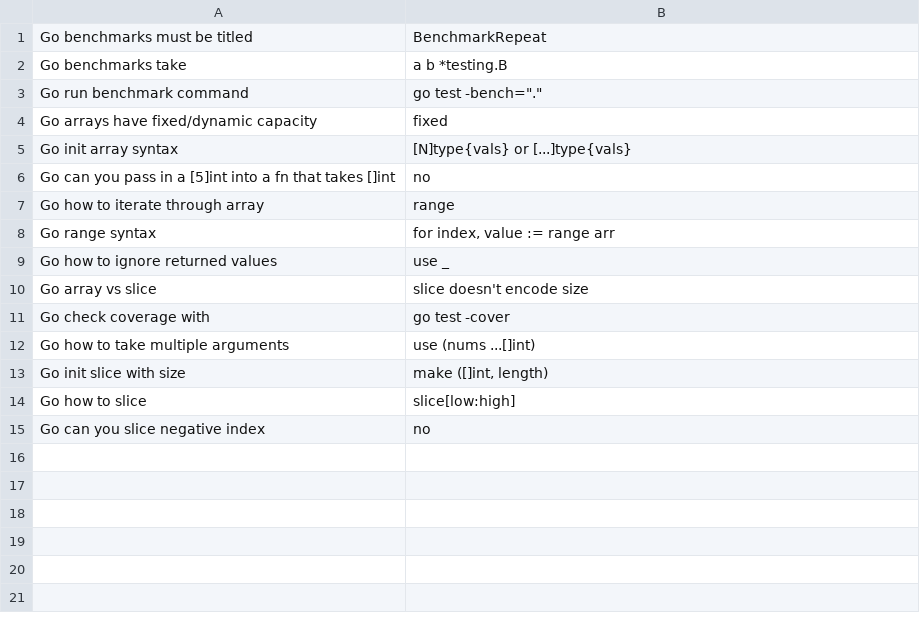
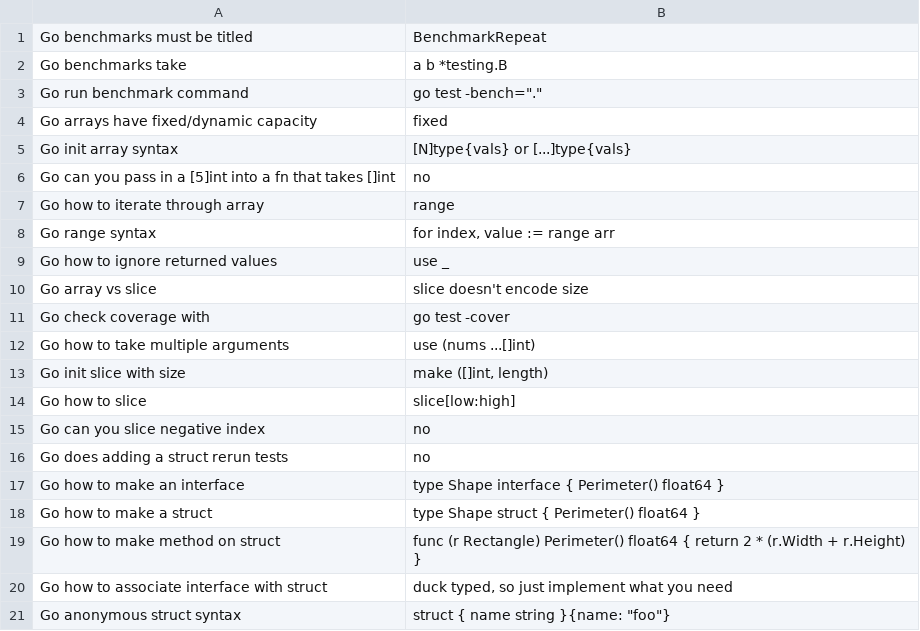
Before and after one commit to chenjefferson/chenjefferson-learn-go, a CSV file: 1-learn-go-with-tests/notes/2-data-types-logic.csv, drawn as a sheet; the diff names each change by its address in the sheet, - before the commit and + after, or states it on an @@ line.

Commit message:
add metadata and take notes on Structs, Methods, and Interfaces

```diff
--- a/1-learn-go-with-tests/notes/2-data-types-logic.csv
+++ b/1-learn-go-with-tests/notes/2-data-types-logic.csv
+row 16: Go does adding a struct rerun tests | no
+row 17: Go how to make an interface | type Shape interface { Perimeter() float64 }
+row 18: Go how to make a struct | type Shape struct { Perimeter() float64 }
+row 19: Go how to make method on struct | func (r Rectangle) Perimeter() float64 { return 2 * (r.Width + r.Height) }
+row 20: Go how to associate interface with struct | duck typed, so just implement what you need
+row 21: Go anonymous struct syntax | struct { name string }{name: "foo"}
```
Also changed, not shown: 6 other files.
